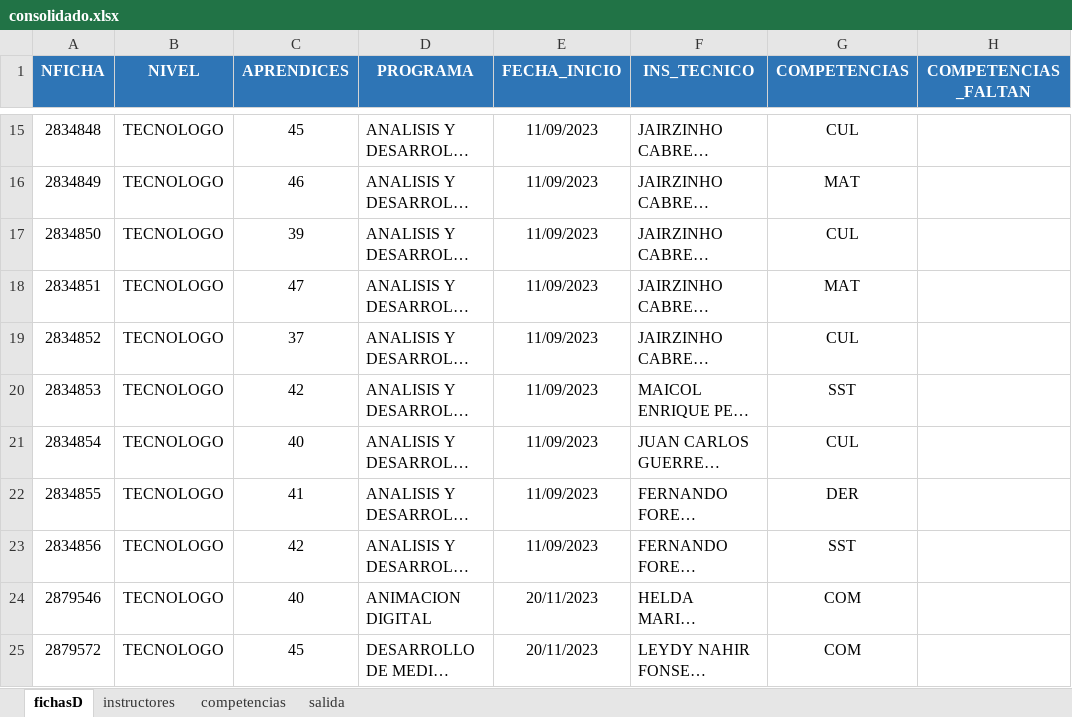
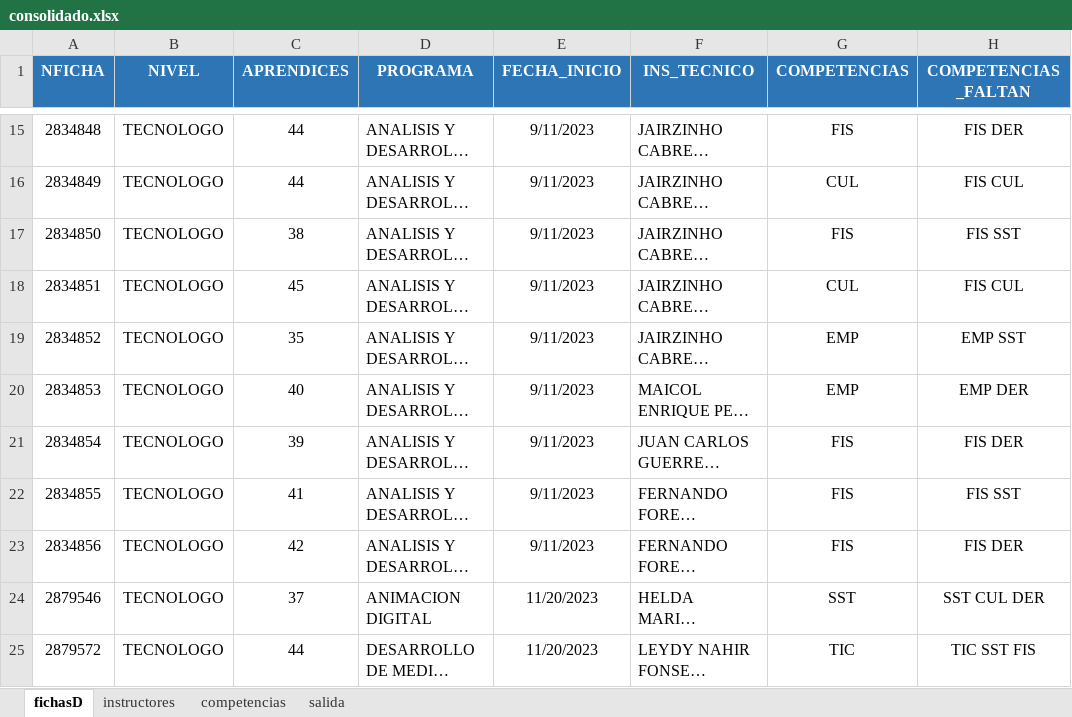
Before and after one commit to lhernandezs/distribuidor1, an Excel workbook: datos/consolidado.xlsx, sheet fichasD, drawn as a sheet; only a part is shown, gaps mark what is left out; long unchanged cells end in …; values as stored, in another font and other column widths than the file's, no borders; the diff covers the shown part only; the diff names each change by its address in the sheet, - before the commit and + after, or states it on an @@ line.

```diff
--- a/datos/consolidado.xlsx (sheet fichasD)
+++ b/datos/consolidado.xlsx (sheet fichasD)
-C15 (APRENDICES): 45
+C15 (APRENDICES): 44
-E15:E23 (FECHA_INICIO): 11/09/2023
+E15:E23 (FECHA_INICIO): 9/11/2023
-G15 (COMPETENCIAS): CUL
+G15 (COMPETENCIAS): FIS
-H15 (COMPETENCIAS_FALTAN): (empty)
+H15 (COMPETENCIAS_FALTAN): FIS DER
-C16 (APRENDICES): 46
+C16 (APRENDICES): 44
-G16 (COMPETENCIAS): MAT
+G16 (COMPETENCIAS): CUL
-H16 (COMPETENCIAS_FALTAN): (empty)
+H16 (COMPETENCIAS_FALTAN): FIS CUL
-C17 (APRENDICES): 39
+C17 (APRENDICES): 38
-G17 (COMPETENCIAS): CUL
+G17 (COMPETENCIAS): FIS
-H17 (COMPETENCIAS_FALTAN): (empty)
+H17 (COMPETENCIAS_FALTAN): FIS SST
-C18 (APRENDICES): 47
+C18 (APRENDICES): 45
-G18 (COMPETENCIAS): MAT
+G18 (COMPETENCIAS): CUL
-H18 (COMPETENCIAS_FALTAN): (empty)
+H18 (COMPETENCIAS_FALTAN): FIS CUL
-C19 (APRENDICES): 37
+C19 (APRENDICES): 35
-G19 (COMPETENCIAS): CUL
+G19 (COMPETENCIAS): EMP
-H19 (COMPETENCIAS_FALTAN): (empty)
+H19 (COMPETENCIAS_FALTAN): EMP SST
-C20 (APRENDICES): 42
+C20 (APRENDICES): 40
-G20 (COMPETENCIAS): SST
+G20 (COMPETENCIAS): EMP
-H20 (COMPETENCIAS_FALTAN): (empty)
+H20 (COMPETENCIAS_FALTAN): EMP DER
-C21 (APRENDICES): 40
+C21 (APRENDICES): 39
-G21 (COMPETENCIAS): CUL
+G21 (COMPETENCIAS): FIS
-H21 (COMPETENCIAS_FALTAN): (empty)
+H21 (COMPETENCIAS_FALTAN): FIS DER
-G22 (COMPETENCIAS): DER
+G22 (COMPETENCIAS): FIS
-H22 (COMPETENCIAS_FALTAN): (empty)
+H22 (COMPETENCIAS_FALTAN): FIS SST
-G23 (COMPETENCIAS): SST
+G23 (COMPETENCIAS): FIS
-H23 (COMPETENCIAS_FALTAN): (empty)
+H23 (COMPETENCIAS_FALTAN): FIS DER
-C24 (APRENDICES): 40
+C24 (APRENDICES): 37
-E24:E25 (FECHA_INICIO): 20/11/2023
+E24:E25 (FECHA_INICIO): 11/20/2023
-G24 (COMPETENCIAS): COM
+G24 (COMPETENCIAS): SST
-H24 (COMPETENCIAS_FALTAN): (empty)
+H24 (COMPETENCIAS_FALTAN): SST CUL DER
-C25 (APRENDICES): 45
+C25 (APRENDICES): 44
-G25 (COMPETENCIAS): COM
+G25 (COMPETENCIAS): TIC
-H25 (COMPETENCIAS_FALTAN): (empty)
+H25 (COMPETENCIAS_FALTAN): TIC SST FIS
```
Also changed, not shown: 43 added rows and 369 edited cells elsewhere in this sheet, sheet salida, sheet instructores, 1 other file.
